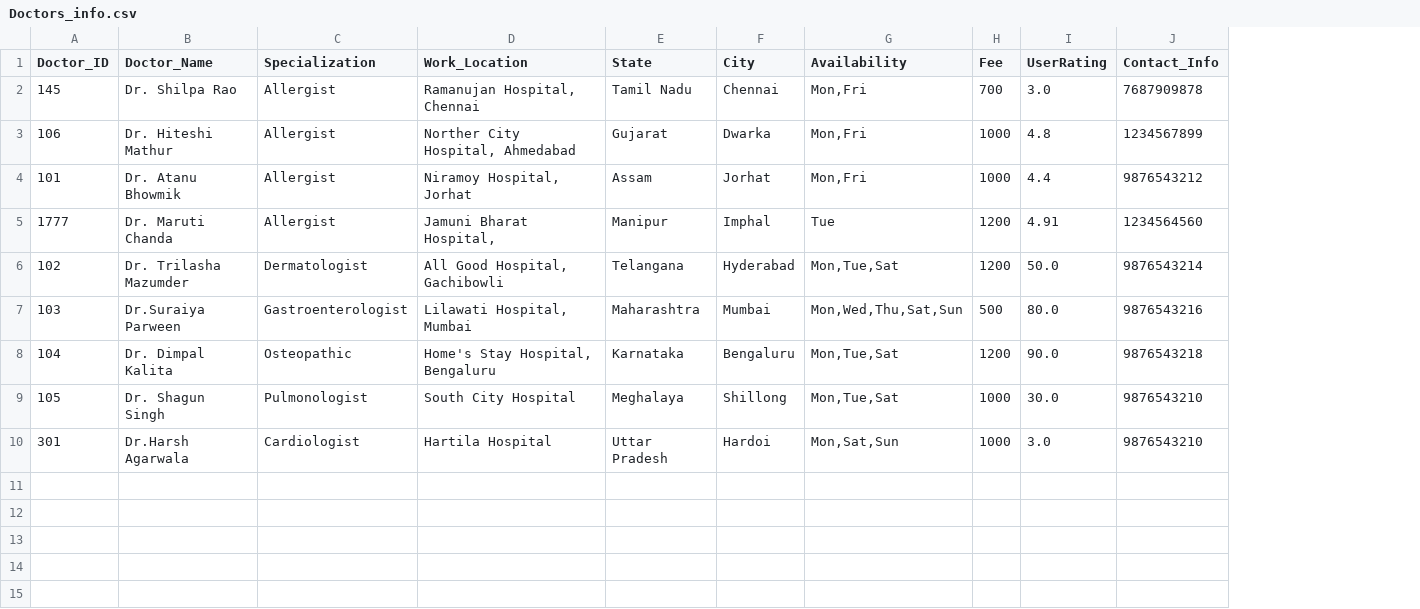
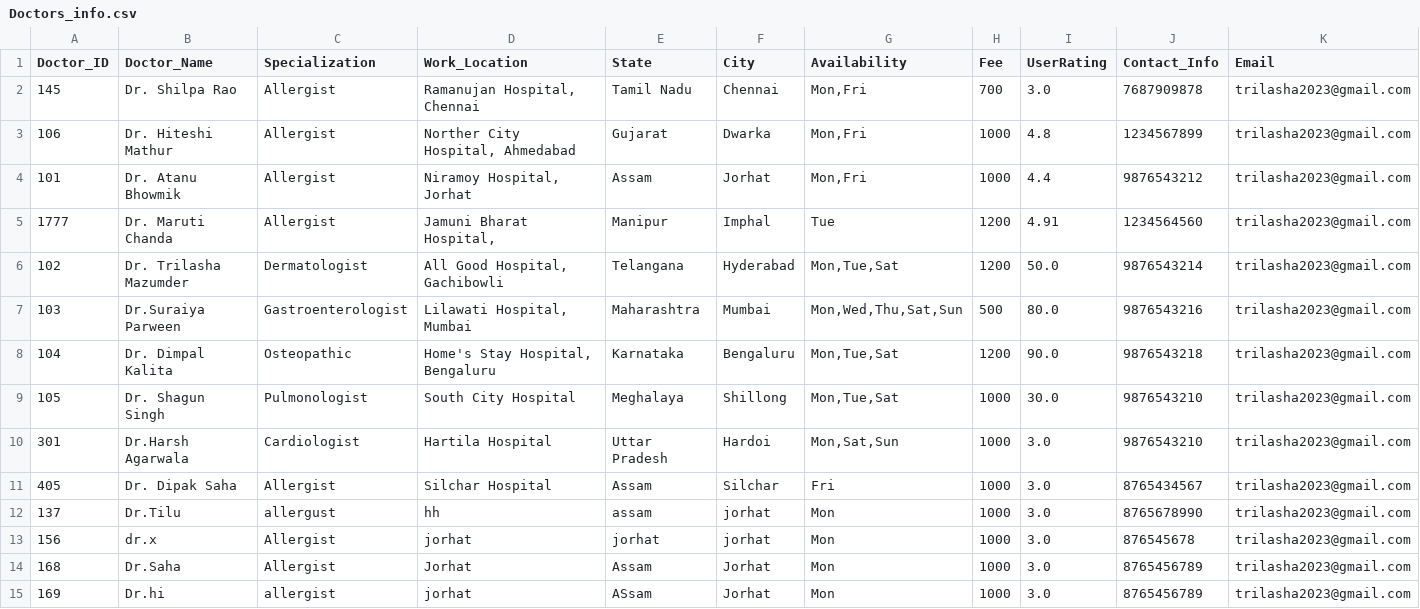
Before and after one commit to Trilasha/ALLisWELL_HealthCare_Recommendation_System, a CSV file: datasets/Doctors_info.csv, drawn as a sheet; the diff names each change by its address in the sheet, - before the commit and + after, or states it on an @@ line.

```diff
--- a/datasets/Doctors_info.csv
+++ b/datasets/Doctors_info.csv
+column K (Email), rows 2-10: all trilasha2023@gmail.com
+row 11: 405 | Dr. Dipak Saha | Allergist | Silchar Hospital | Assam | Silchar | Fri | 1000 | 3.0 | 8765434567 | trilasha2023@gmail.com
+row 12: 137 | Dr.Tilu | allergust | hh | assam | jorhat | Mon | 1000 | 3.0 | 8765678990 | trilasha2023@gmail.com
+row 13: 156 | dr.x | Allergist | jorhat | jorhat | jorhat | Mon | 1000 | 3.0 | 876545678 | trilasha2023@gmail.com
+row 14: 168 | Dr.Saha | Allergist | Jorhat | Assam | Jorhat | Mon | 1000 | 3.0 | 8765456789 | trilasha2023@gmail.com
+row 15: 169 | Dr.hi | allergist | jorhat | ASsam | Jorhat | Mon | 1000 | 3.0 | 8765456789 | trilasha2023@gmail.com
```
Also changed, not shown: 3 other files.
